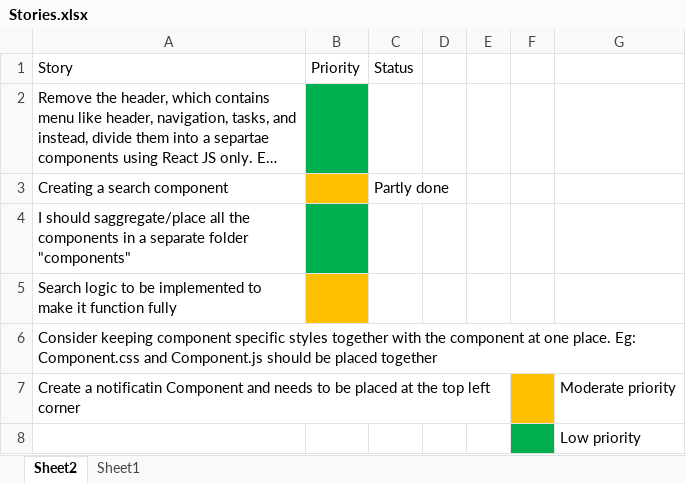
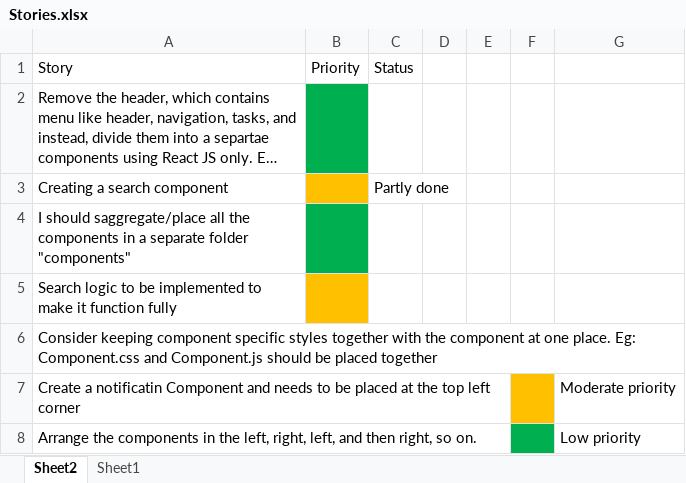
Before and after one commit to Balakrishna1308/MIMS-Mod1, an Excel workbook: misc/Stories.xlsx, sheet Sheet2, drawn as a sheet; long unchanged cells end in …; values as stored, in another font and other column widths than the file's, no borders; the diff names each change by its address in the sheet, - before the commit and + after, or states it on an @@ line.

```diff
--- a/misc/Stories.xlsx (sheet Sheet2)
+++ b/misc/Stories.xlsx (sheet Sheet2)
-A8: (empty)
+A8: Arrange the components in the left, right, left, and then right, so on.
```
Also changed, not shown: 13 other files.
